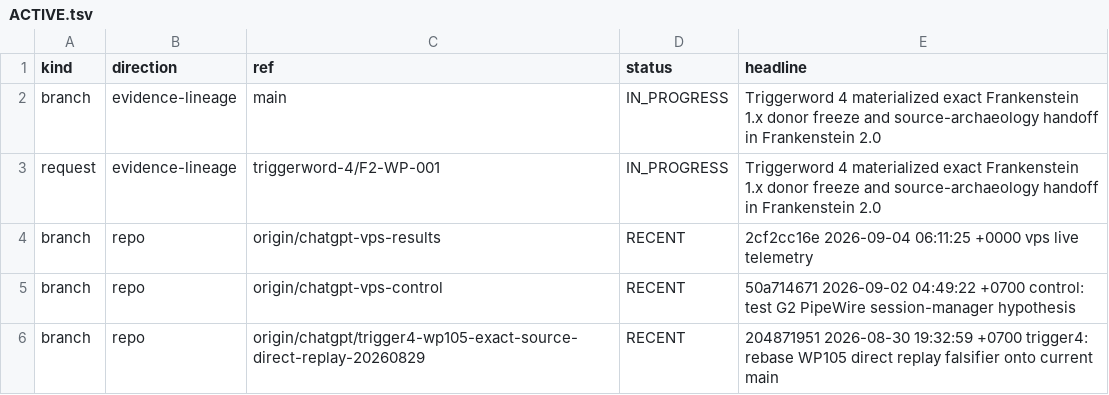
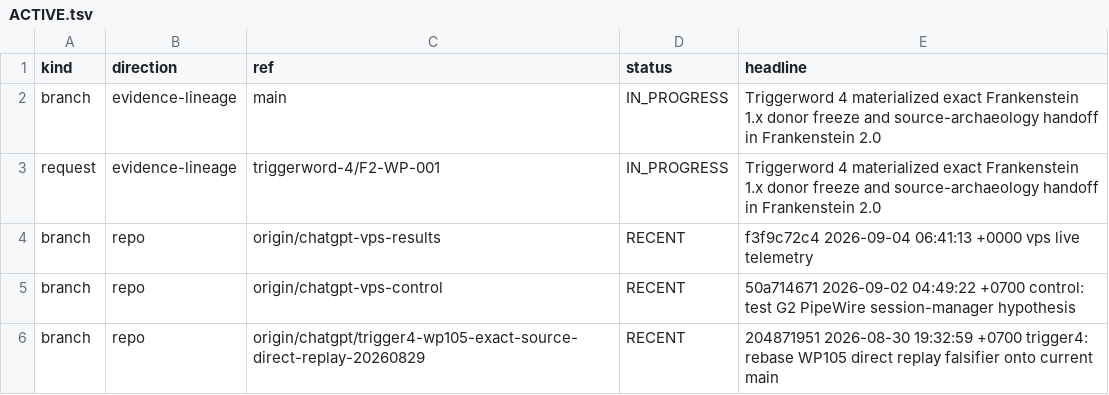
Before and after one commit to gschaidergabriel/Cognitive-devmachine, a TSV file: research_entity/00_CURRENT/ACTIVE.tsv, drawn as a sheet; only a part is shown.

Commit message:
current: refresh token-efficient research state [skip ci]

```diff
--- a/research_entity/00_CURRENT/ACTIVE.tsv
+++ b/research_entity/00_CURRENT/ACTIVE.tsv
@@ -3,3 +3,3 @@ branch	evidence-lineage	main	IN_PROGRESS	Triggerword 4 materialized exact Franke
 request	evidence-lineage	triggerword-4/F2-WP-001	IN_PROGRESS	Triggerword 4 materialized exact Frankenstein 1.x donor freeze and source-archaeology handoff in Frankenstein 2.0
-branch	repo	origin/chatgpt-vps-results	RECENT	2cf2cc16e 2026-09-04 06:11:25 +0000 vps live telemetry
+branch	repo	origin/chatgpt-vps-results	RECENT	f3f9c72c4 2026-09-04 06:41:13 +0000 vps live telemetry
 branch	repo	origin/chatgpt-vps-control	RECENT	50a714671 2026-09-02 04:49:22 +0700 control: test G2 PipeWire session-manager hypothesis
```
Also changed, not shown: research_entity/00_CURRENT/RECENT.tsv, 15 other files.
